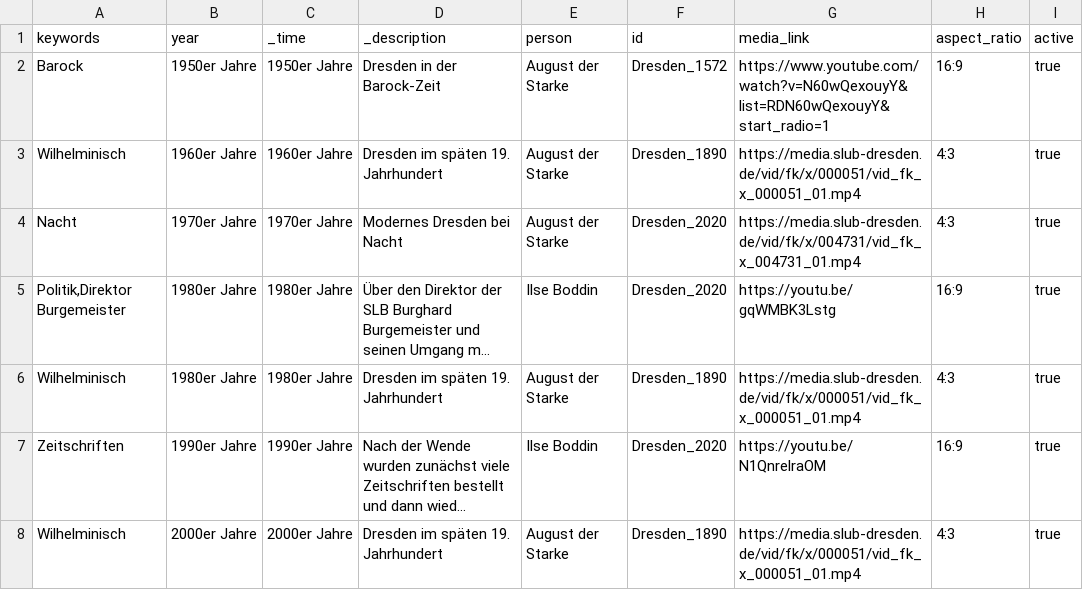
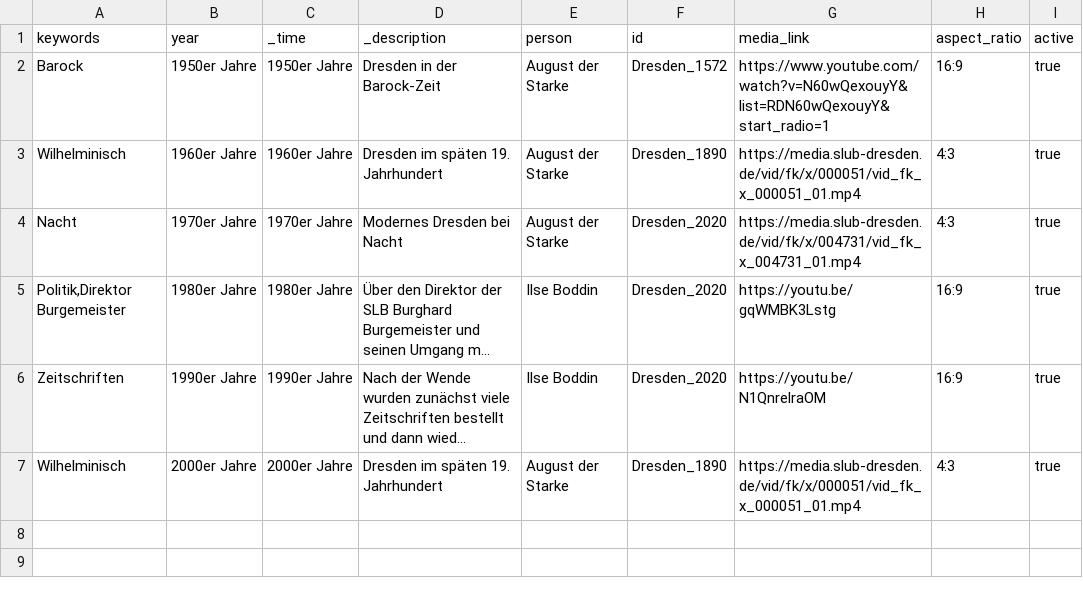
Before and after one commit to robertcornelisschuppe/Erinnerungen-an-die-SLB, a CSV file: data.csv, drawn as a sheet; long unchanged cells end in …; the diff names each change by its address in the sheet, - before the commit and + after, or states it on an @@ line.

Commit message:
Update data.csv

```diff
--- a/data.csv
+++ b/data.csv
-row 6: Wilhelminisch | 1980er Jahre | 1980er Jahre | Dresden im späten 19. Jahrhundert | August der Starke | Dresden_1890 | https://media.slub-dresden.de/vid/fk/x/000051/vid_fk_x_000051_01.mp4 | 4:3 | true
```
